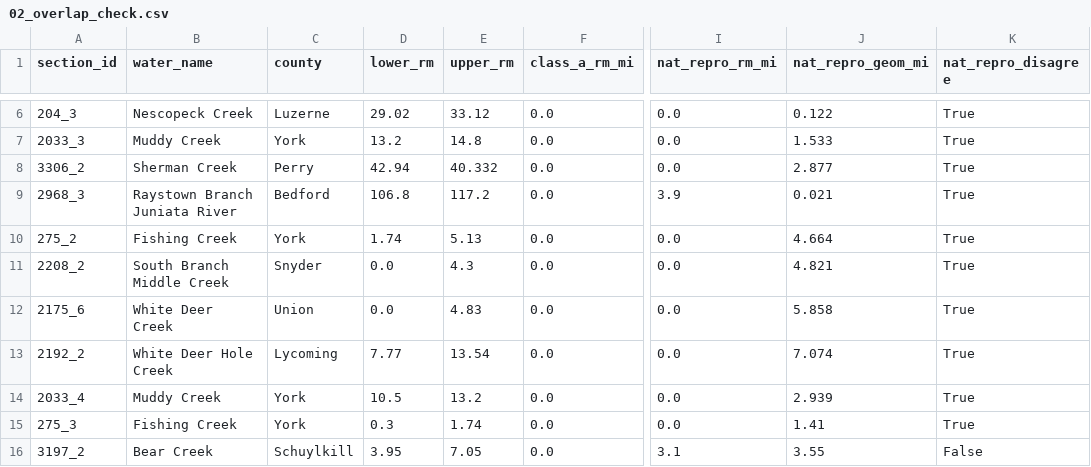
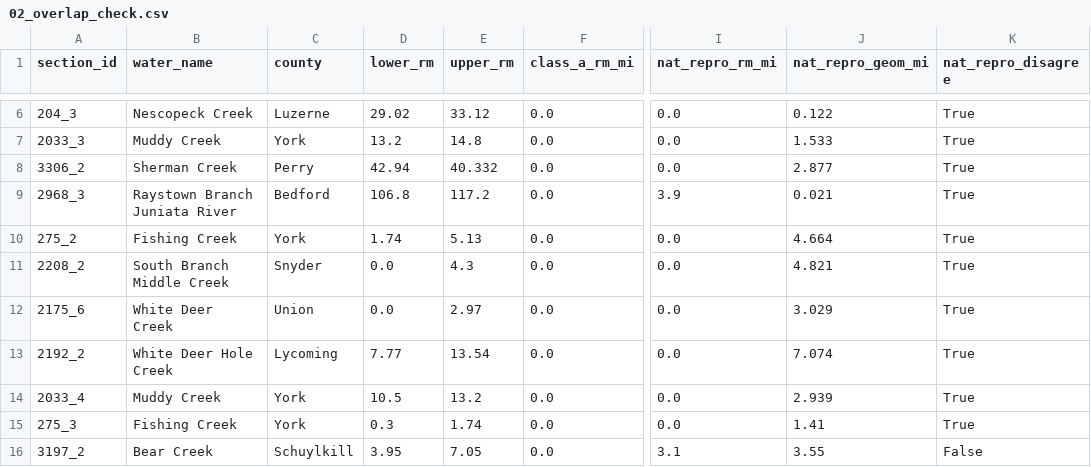
Before and after one commit to LoydGC/Troutimization-Project, a CSV file: logs/02_overlap_check.csv, drawn as a sheet; only a part is shown, gaps mark what is left out; the diff names each change by its address in the sheet, - before the commit and + after, or states it on an @@ line.

```diff
--- a/logs/02_overlap_check.csv
+++ b/logs/02_overlap_check.csv
-E12 (upper_rm): 4.83
+E12 (upper_rm): 2.97
-J12 (nat_repro_geom_mi): 5.858
+J12 (nat_repro_geom_mi): 3.029
```
Also changed, not shown: data/processed/coop_stockings.csv, 13 other files.
